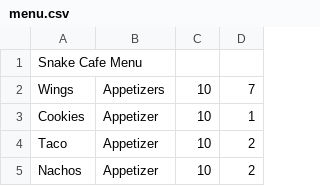
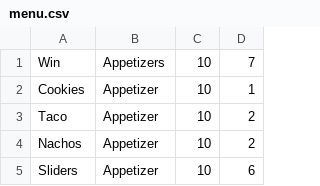
Before and after one commit to RomikGood/snakes-cafe, a CSV file: menu.csv, drawn as a sheet; only a part is shown; the shorter side is filled out with more unchanged rows.

```diff
--- a/menu.csv
+++ b/menu.csv
@@ -1,3 +1,2 @@
-Snake Cafe Menu
-Wings,Appetizers,10,7
+Win,Appetizers,10,7
 Cookies,Appetizer,10,1
```
Also changed, not shown: 1 other file.
